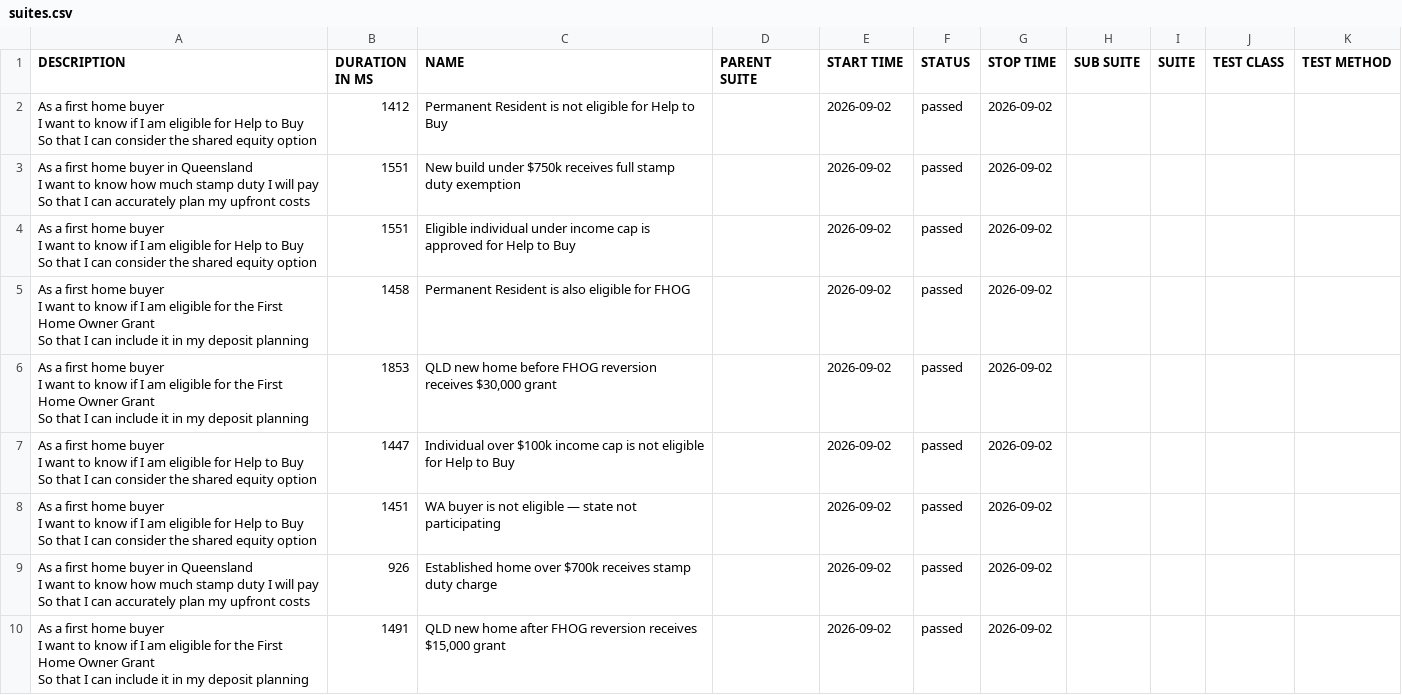
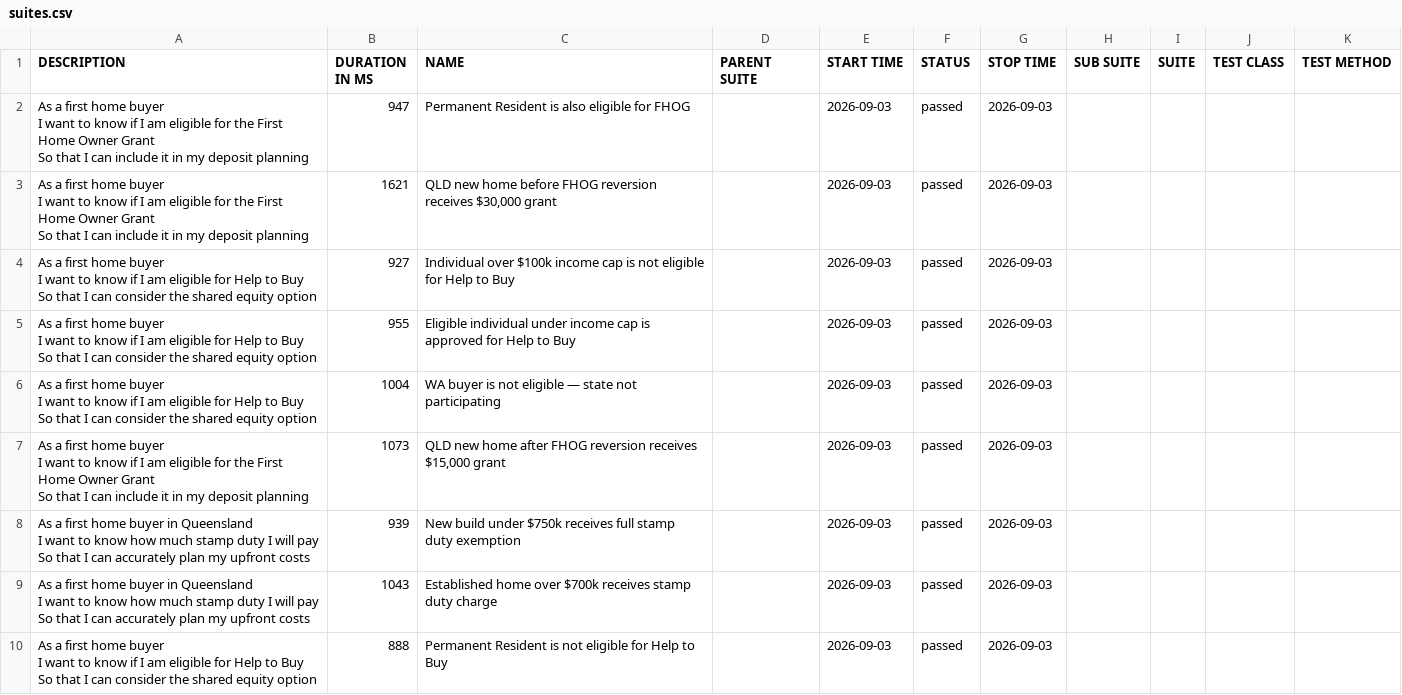
Before and after one commit to imon-buragohain/myfingoal-automation, a CSV file: latest/data/suites.csv, drawn as a sheet.

```diff
--- a/latest/data/suites.csv
+++ b/latest/data/suites.csv
@@ -1,28 +1,28 @@
 "DESCRIPTION","DURATION IN MS","NAME","PARENT SUITE","START TIME","STATUS","STOP TIME","SUB SUITE","SUITE","TEST CLASS","TEST METHOD"
-"As a first home buyer
-  I want to know if I am eligible for Help to Buy
-  So that I can consider the shared equity option","1412","Permanent Resident is not eligible for Help to Buy","","2026-09-02","passed","2026-09-02","","","",""
-"As a first home buyer in Queensland
-  I want to know how much stamp duty I will pay
-  So that I can accurately plan my upfront costs","1551","New build under $750k receives full stamp duty exemption","","2026-09-02","passed","2026-09-02","","","",""
-"As a first home buyer
-  I want to know if I am eligible for Help to Buy
-  So that I can consider the shared equity option","1551","Eligible individual under income cap is approved for Help to Buy","","2026-09-02","passed","2026-09-02","","","",""
-"As a first home buyer
-  I want to know if I am eligible for the First Home Owner Grant
-  So that I can include it in my deposit planning","1458","Permanent Resident is also eligible for FHOG","","2026-09-02","passed","2026-09-02","","","",""
-"As a first home buyer
-  I want to know if I am eligible for the First Home Owner Grant
-  So that I can include it in my deposit planning","1853","QLD new home before FHOG reversion receives $30,000 grant","","2026-09-02","passed","2026-09-02","","","",""
-"As a first home buyer
-  I want to know if I am eligible for Help to Buy
-  So that I can consider the shared equity option","1447","Individual over $100k income cap is not eligible for Help to Buy","","2026-09-02","passed","2026-09-02","","","",""
-"As a first home buyer
-  I want to know if I am eligible for Help to Buy
-  So that I can consider the shared equity option","1451","WA buyer is not eligible — state not participating","","2026-09-02","passed","2026-09-02","","","",""
-"As a first home buyer in Queensland
-  I want to know how much stamp duty I will pay
-  So that I can accurately plan my upfront costs","926","Established home over $700k receives stamp duty charge","","2026-09-02","passed","2026-09-02","","","",""
-"As a first home buyer
-  I want to know if I am eligible for the First Home Owner Grant
-  So that I can include it in my deposit planning","1491","QLD new home after FHOG reversion receives $15,000 grant","","2026-09-02","passed","2026-09-02","","","",""
+"As a first home buyer
+  I want to know if I am eligible for the First Home Owner Grant
+  So that I can include it in my deposit planning","947","Permanent Resident is also eligible for FHOG","","2026-09-03","passed","2026-09-03","","","",""
+"As a first home buyer
+  I want to know if I am eligible for the First Home Owner Grant
+  So that I can include it in my deposit planning","1621","QLD new home before FHOG reversion receives $30,000 grant","","2026-09-03","passed","2026-09-03","","","",""
+"As a first home buyer
+  I want to know if I am eligible for Help to Buy
+  So that I can consider the shared equity option","927","Individual over $100k income cap is not eligible for Help to Buy","","2026-09-03","passed","2026-09-03","","","",""
+"As a first home buyer
+  I want to know if I am eligible for Help to Buy
+  So that I can consider the shared equity option","955","Eligible individual under income cap is approved for Help to Buy","","2026-09-03","passed","2026-09-03","","","",""
+"As a first home buyer
+  I want to know if I am eligible for Help to Buy
+  So that I can consider the shared equity option","1004","WA buyer is not eligible — state not participating","","2026-09-03","passed","2026-09-03","","","",""
+"As a first home buyer
+  I want to know if I am eligible for the First Home Owner Grant
+  So that I can include it in my deposit planning","1073","QLD new home after FHOG reversion receives $15,000 grant","","2026-09-03","passed","2026-09-03","","","",""
+"As a first home buyer in Queensland
+  I want to know how much stamp duty I will pay
+  So that I can accurately plan my upfront costs","939","New build under $750k receives full stamp duty exemption","","2026-09-03","passed","2026-09-03","","","",""
+"As a first home buyer in Queensland
+  I want to know how much stamp duty I will pay
+  So that I can accurately plan my upfront costs","1043","Established home over $700k receives stamp duty charge","","2026-09-03","passed","2026-09-03","","","",""
+"As a first home buyer
+  I want to know if I am eligible for Help to Buy
+  So that I can consider the shared equity option","888","Permanent Resident is not eligible for Help to Buy","","2026-09-03","passed","2026-09-03","","","",""
```
Also changed, not shown: 33 other files.
